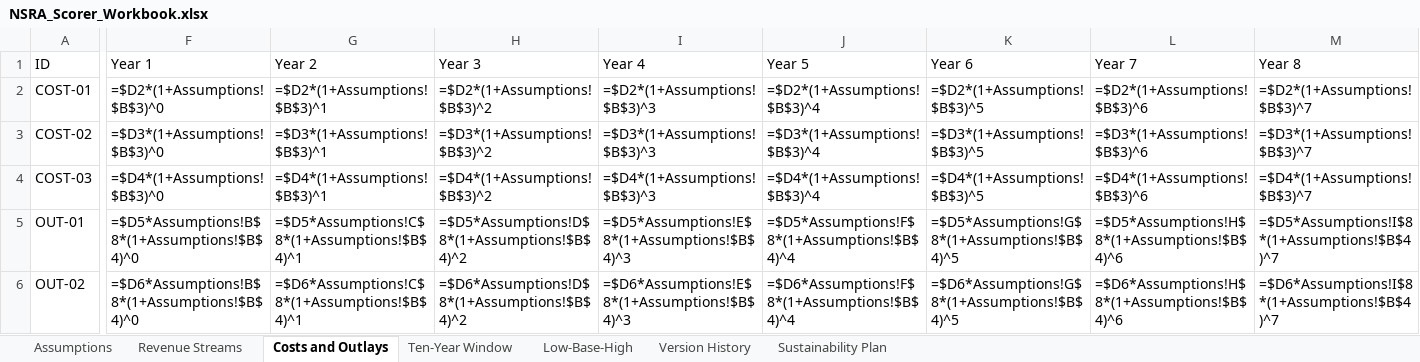
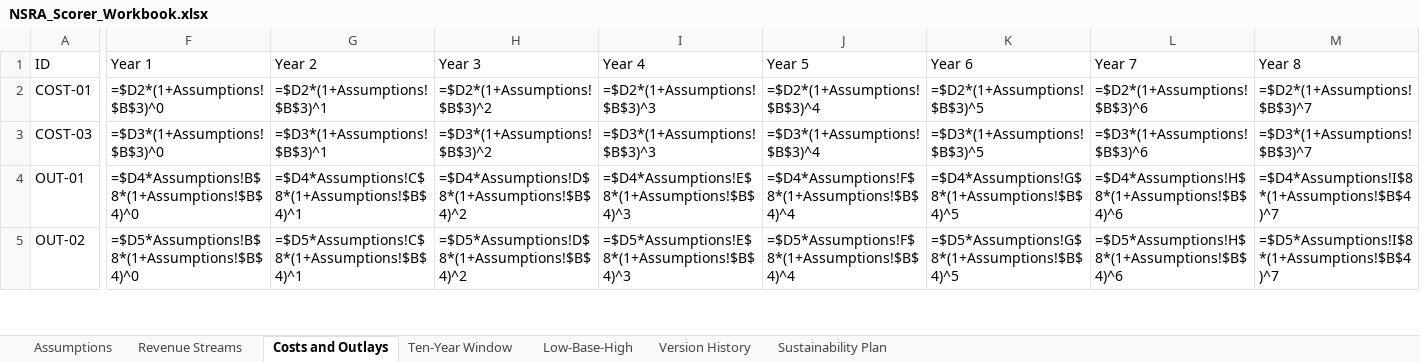
Before and after one commit to americanvault/theamericandeal, an Excel workbook: data/NSRA_Scorer_Workbook.xlsx, sheet Costs and Outlays, drawn as a sheet; only a part is shown, gaps mark what is left out; values as stored, in another font and other column widths than the file's, no borders; formulas without a stored value are shown as written; removed rows and columns are numbered as before the commit, all else as after; rows hold the shown columns only; the diff covers the shown part only; the diff names each change by its address in the sheet, - before the commit and + after, or states it on an @@ line.

Commit message:
Data: scorer workbook

```diff
--- a/data/NSRA_Scorer_Workbook.xlsx (sheet Costs and Outlays)
+++ b/data/NSRA_Scorer_Workbook.xlsx (sheet Costs and Outlays)
-row 3: COST-02 | =$D3*(1+Assumptions!$B$3)^0 | =$D3*(1+Assumptions!$B$3)^1 | =$D3*(1+Assumptions!$B$3)^2 | =$D3*(1+Assumptions!$B$3)^3 | =$D3*(1+Assumptions!$B$3)^4 | =$D3*(1+Assumptions!$B$3)^5 | =$D3*(1+Assumptions!$B$3)^6 | =$D3*(1+Assumptions!$B$3)^7
-F3 (Year 1): =$D4*(1+Assumptions!$B$3)^0
+F3 (Year 1): =$D3*(1+Assumptions!$B$3)^0
-G3 (Year 2): =$D4*(1+Assumptions!$B$3)^1
+G3 (Year 2): =$D3*(1+Assumptions!$B$3)^1
-H3 (Year 3): =$D4*(1+Assumptions!$B$3)^2
+H3 (Year 3): =$D3*(1+Assumptions!$B$3)^2
-I3 (Year 4): =$D4*(1+Assumptions!$B$3)^3
+I3 (Year 4): =$D3*(1+Assumptions!$B$3)^3
-J3 (Year 5): =$D4*(1+Assumptions!$B$3)^4
+J3 (Year 5): =$D3*(1+Assumptions!$B$3)^4
-K3 (Year 6): =$D4*(1+Assumptions!$B$3)^5
+K3 (Year 6): =$D3*(1+Assumptions!$B$3)^5
-L3 (Year 7): =$D4*(1+Assumptions!$B$3)^6
+L3 (Year 7): =$D3*(1+Assumptions!$B$3)^6
-M3 (Year 8): =$D4*(1+Assumptions!$B$3)^7
+M3 (Year 8): =$D3*(1+Assumptions!$B$3)^7
-F4 (Year 1): =$D5*Assumptions!B$8*(1+Assumptions!$B$4)^0
+F4 (Year 1): =$D4*Assumptions!B$8*(1+Assumptions!$B$4)^0
-G4 (Year 2): =$D5*Assumptions!C$8*(1+Assumptions!$B$4)^1
+G4 (Year 2): =$D4*Assumptions!C$8*(1+Assumptions!$B$4)^1
-H4 (Year 3): =$D5*Assumptions!D$8*(1+Assumptions!$B$4)^2
+H4 (Year 3): =$D4*Assumptions!D$8*(1+Assumptions!$B$4)^2
-I4 (Year 4): =$D5*Assumptions!E$8*(1+Assumptions!$B$4)^3
+I4 (Year 4): =$D4*Assumptions!E$8*(1+Assumptions!$B$4)^3
-J4 (Year 5): =$D5*Assumptions!F$8*(1+Assumptions!$B$4)^4
+J4 (Year 5): =$D4*Assumptions!F$8*(1+Assumptions!$B$4)^4
-K4 (Year 6): =$D5*Assumptions!G$8*(1+Assumptions!$B$4)^5
+K4 (Year 6): =$D4*Assumptions!G$8*(1+Assumptions!$B$4)^5
-L4 (Year 7): =$D5*Assumptions!H$8*(1+Assumptions!$B$4)^6
+L4 (Year 7): =$D4*Assumptions!H$8*(1+Assumptions!$B$4)^6
-M4 (Year 8): =$D5*Assumptions!I$8*(1+Assumptions!$B$4)^7
+M4 (Year 8): =$D4*Assumptions!I$8*(1+Assumptions!$B$4)^7
-F5 (Year 1): =$D6*Assumptions!B$8*(1+Assumptions!$B$4)^0
+F5 (Year 1): =$D5*Assumptions!B$8*(1+Assumptions!$B$4)^0
-G5 (Year 2): =$D6*Assumptions!C$8*(1+Assumptions!$B$4)^1
+G5 (Year 2): =$D5*Assumptions!C$8*(1+Assumptions!$B$4)^1
-H5 (Year 3): =$D6*Assumptions!D$8*(1+Assumptions!$B$4)^2
+H5 (Year 3): =$D5*Assumptions!D$8*(1+Assumptions!$B$4)^2
-I5 (Year 4): =$D6*Assumptions!E$8*(1+Assumptions!$B$4)^3
+I5 (Year 4): =$D5*Assumptions!E$8*(1+Assumptions!$B$4)^3
-J5 (Year 5): =$D6*Assumptions!F$8*(1+Assumptions!$B$4)^4
+J5 (Year 5): =$D5*Assumptions!F$8*(1+Assumptions!$B$4)^4
-K5 (Year 6): =$D6*Assumptions!G$8*(1+Assumptions!$B$4)^5
+K5 (Year 6): =$D5*Assumptions!G$8*(1+Assumptions!$B$4)^5
-L5 (Year 7): =$D6*Assumptions!H$8*(1+Assumptions!$B$4)^6
+L5 (Year 7): =$D5*Assumptions!H$8*(1+Assumptions!$B$4)^6
-M5 (Year 8): =$D6*Assumptions!I$8*(1+Assumptions!$B$4)^7
+M5 (Year 8): =$D5*Assumptions!I$8*(1+Assumptions!$B$4)^7
```
Also changed, not shown: 119 edited cells elsewhere in this sheet, sheet Ten-Year Window, sheet Low-Base-High, sheet Version History, sheet Assumptions.
